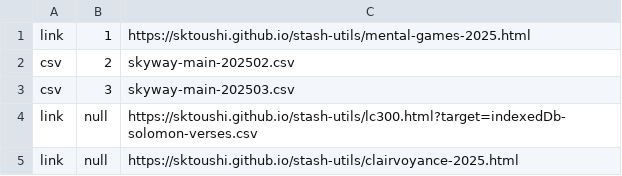
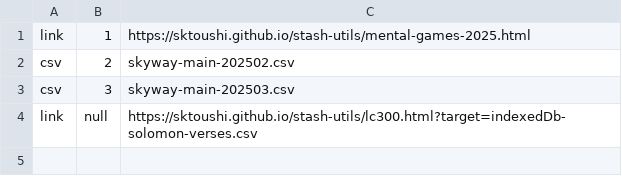
Before and after one commit to sktoushi/stash-utils, a CSV file: skyway-main-2025.csv, drawn as a sheet.

Commit message:
Update skyway-main-2025.csv

```diff
--- a/skyway-main-2025.csv
+++ b/skyway-main-2025.csv
@@ -4,2 +4 @@ csv,3,skyway-main-202503.csv
 link,null,https://sktoushi.github.io/stash-utils/lc300.html?target=indexedDb-solomon-verses.csv
-link,null,https://sktoushi.github.io/stash-utils/clairvoyance-2025.html
```
